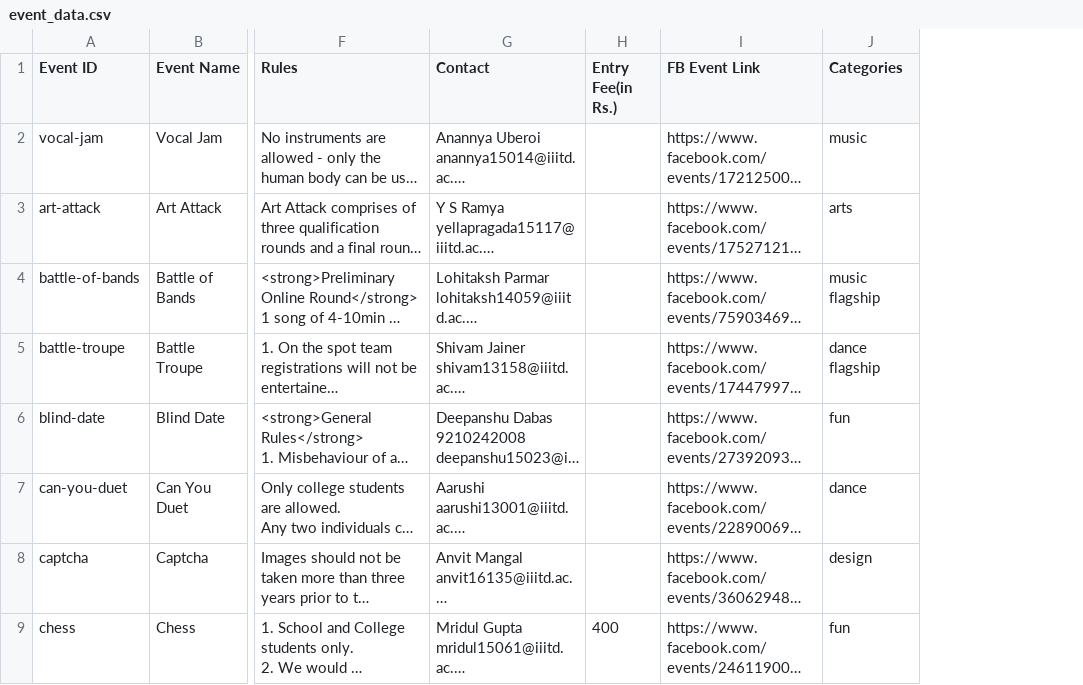
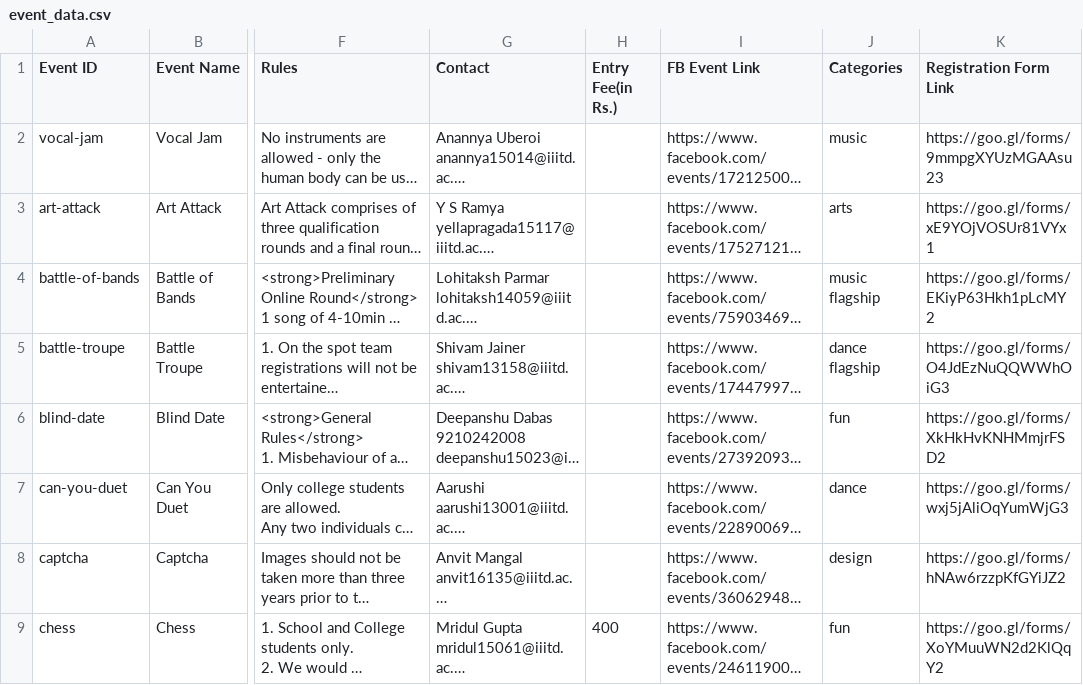
Before and after one commit to geekSiddharth/odyssey-website, a CSV file: event_data.csv, drawn as a sheet; only a part is shown, gaps mark what is left out; long unchanged cells end in …; the diff names each change by its address in the sheet, - before the commit and + after, or states it on an @@ line.

Commit message:
changed to GoogleForms
Signed-off-by: Gurek Singh <gurek15033@iiitd.ac.in>

```diff
--- a/event_data.csv
+++ b/event_data.csv
+column K (Registration Form Link), rows 2-9: https://goo.gl/forms/9mmpgXYUzMGAAsu23 | https://goo.gl/forms/xE9YOjVOSUr81VYx1 | https://goo.gl/forms/EKiyP63Hkh1pLcMY2 | https://goo.gl/forms/O4JdEzNuQQWWhOiG3 | https://goo.gl/forms/XkHkHvKNHMmjrFSD2 | https://goo.gl/forms/wxj5jAliOqYumWjG3 | https://goo.gl/forms/hNAw6rzzpKfGYiJZ2 | https://goo.gl/forms/XoYMuuWN2d2KlQqY2
```
Also changed, not shown: 3 other files.
